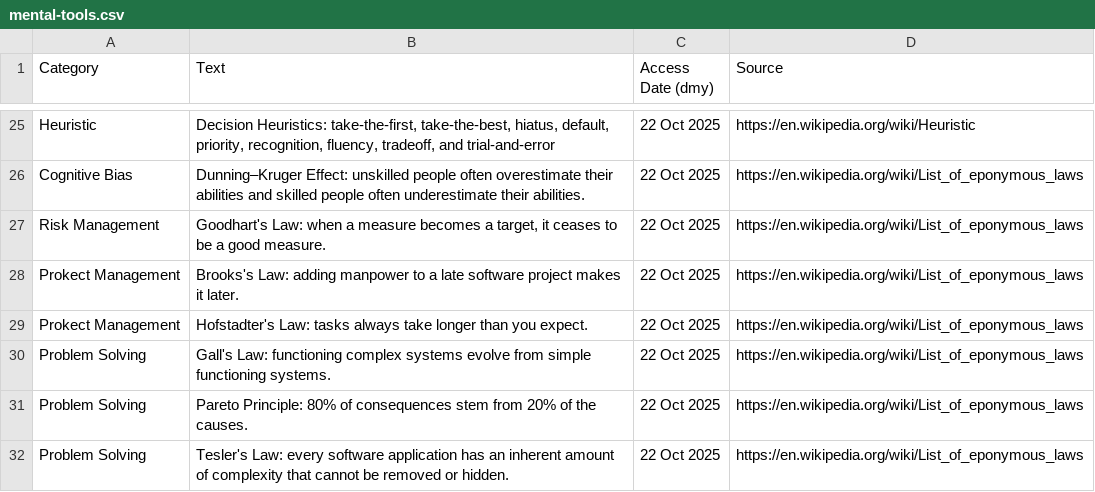
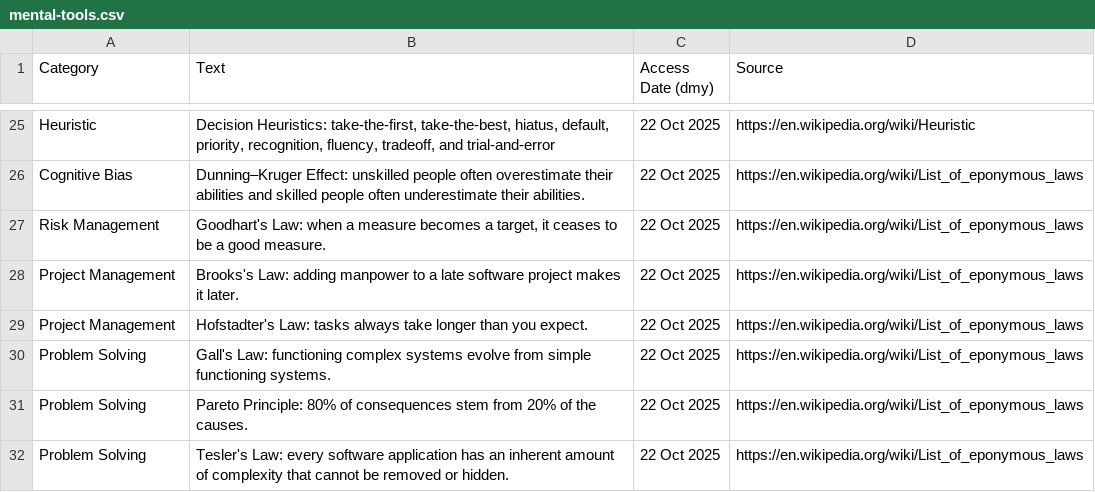
Before and after one commit to SamuelJZRobinson/Wisdom-Database, a CSV file: mental-tools.csv, drawn as a sheet; only a part is shown, gaps mark what is left out.

Commit message:
Typo

```diff
--- a/mental-tools.csv
+++ b/mental-tools.csv
@@ -27,4 +27,4 @@ Cognitive Bias,Dunning–Kruger Effect: unskilled people often overestimate thei
 Risk Management,"Goodhart's Law: when a measure becomes a target, it ceases to be a good measure.",22 Oct 2025,https://en.wikipedia.org/wiki/List_of_eponymous_laws
-Prokect Management,Brooks's Law: adding manpower to a late software project makes it later.,22 Oct 2025,https://en.wikipedia.org/wiki/List_of_eponymous_laws
-Prokect Management,Hofstadter's Law: tasks always take longer than you expect.,22 Oct 2025,https://en.wikipedia.org/wiki/List_of_eponymous_laws
+Project Management,Brooks's Law: adding manpower to a late software project makes it later.,22 Oct 2025,https://en.wikipedia.org/wiki/List_of_eponymous_laws
+Project Management,Hofstadter's Law: tasks always take longer than you expect.,22 Oct 2025,https://en.wikipedia.org/wiki/List_of_eponymous_laws
 Problem Solving,Gall's Law: functioning complex systems evolve from simple functioning systems.,22 Oct 2025,https://en.wikipedia.org/wiki/List_of_eponymous_laws
```
